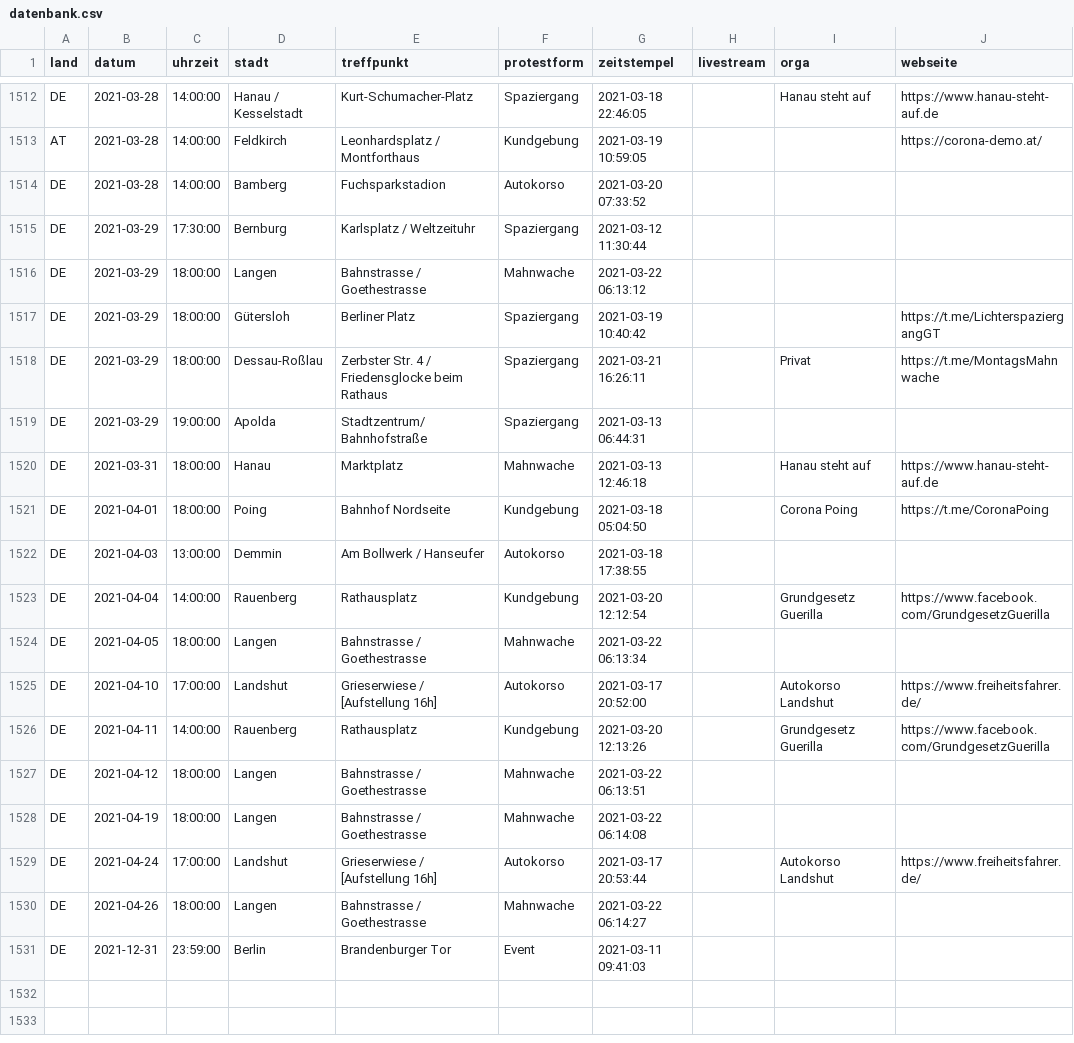
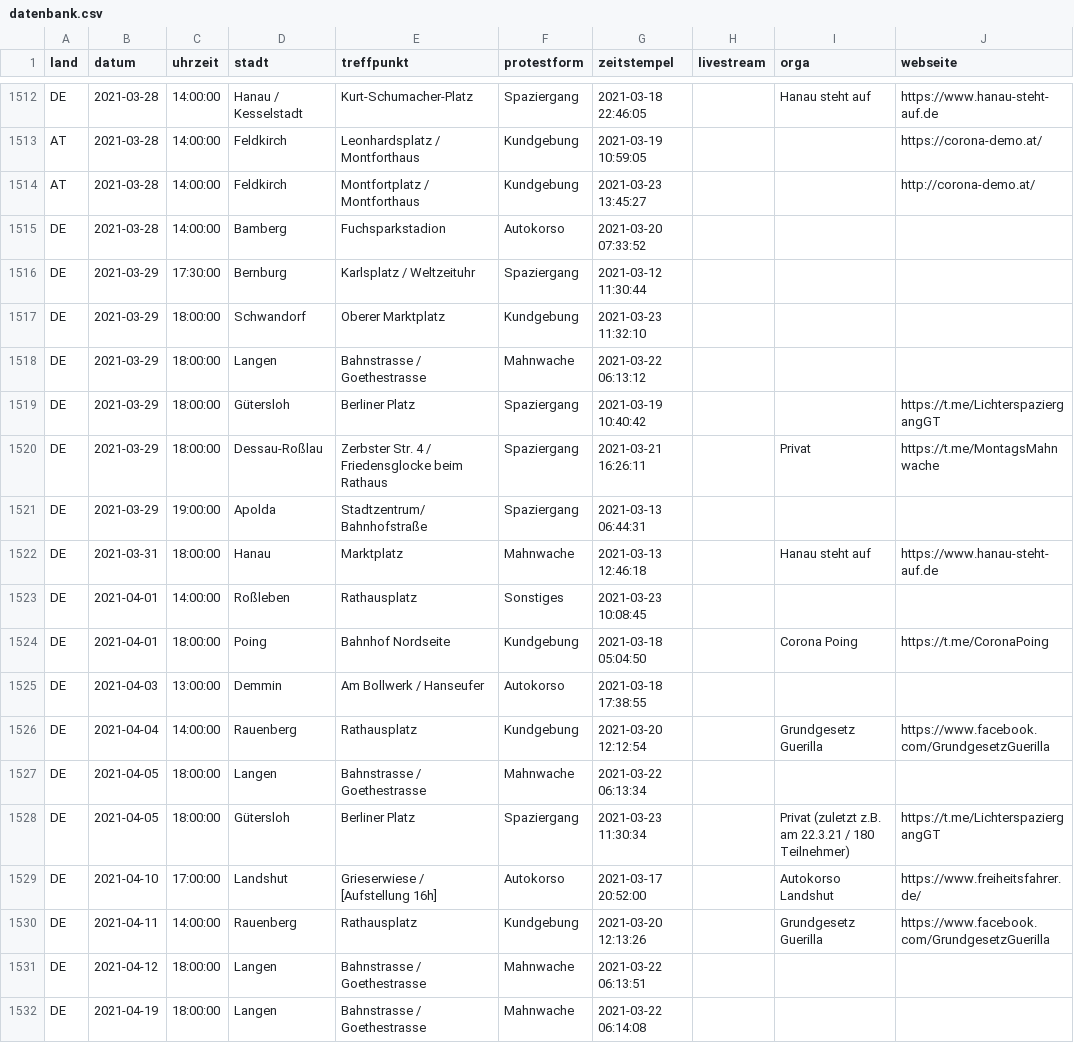
Before and after one commit to anonymous-tld/datenbank, a CSV file: datenbank.csv, drawn as a sheet; only a part is shown, gaps mark what is left out; the shorter side is filled out with more unchanged rows; the diff names each change by its address in the sheet, - before the commit and + after, or states it on an @@ line.

Commit message:
Update datenbank.csv from https://demo.terminkalender.top/datenbank.csv

```diff
--- a/datenbank.csv
+++ b/datenbank.csv
+row 1514: AT | 2021-03-28 | 14:00:00 | Feldkirch | Montfortplatz / Montforthaus | Kundgebung | 2021-03-23 13:45:27 |  |  | http://corona-demo.at/
+row 1517: DE | 2021-03-29 | 18:00:00 | Schwandorf | Oberer Marktplatz | Kundgebung | 2021-03-23 11:32:10
+row 1523: DE | 2021-04-01 | 14:00:00 | Roßleben | Rathausplatz | Sonstiges | 2021-03-23 10:08:45
+row 1528: DE | 2021-04-05 | 18:00:00 | Gütersloh | Berliner Platz | Spaziergang | 2021-03-23 11:30:34 |  | Privat (zuletzt z.B. am 22.3.21 / 180 Teilnehmer) | https://t.me/LichterspaziergangGT
```
